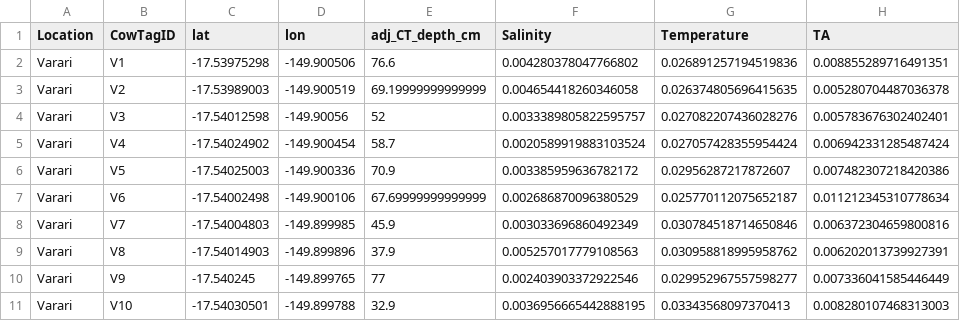
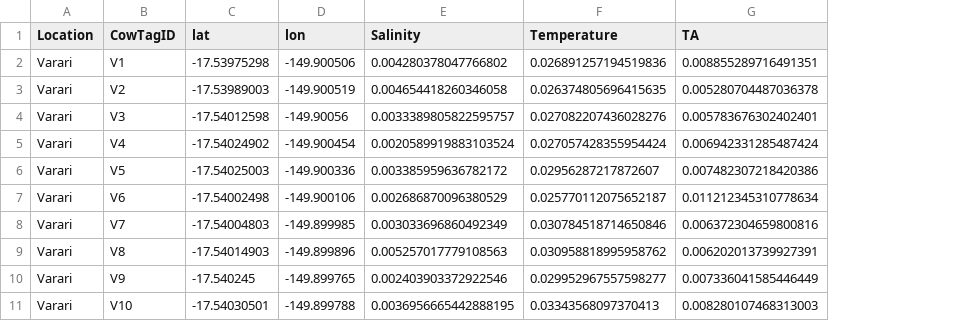
Before and after one commit to dbarnas/Community_Functional_Diversity, a CSV file: Data/Biogeochem/Nutrient_Processed_CV.csv, drawn as a sheet; only a part is shown; the diff names each change by its address in the sheet, - before the commit and + after, or states it on an @@ line.

```diff
--- a/Data/Biogeochem/Nutrient_Processed_CV.csv
+++ b/Data/Biogeochem/Nutrient_Processed_CV.csv
-column E (adj_CT_depth_cm), rows 2-11: 76.6 | 69.19999999999999 | 52 | 58.7 | 70.9 | 67.69999999999999 | 45.9 | 37.9 | 77 | 32.9
```
Also changed, not shown: Data/Biogeochem/Nutrient_Processed_CV_seasons.csv, Data/Biogeochem/Nutrient_Processed_MaxMin.csv, 1 other file.
